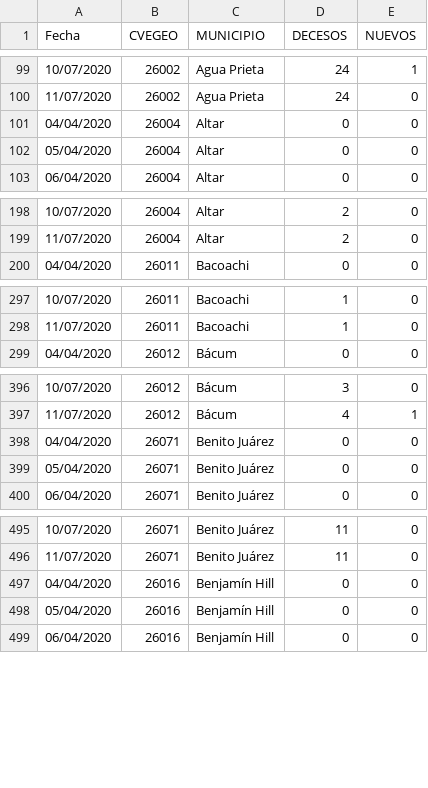
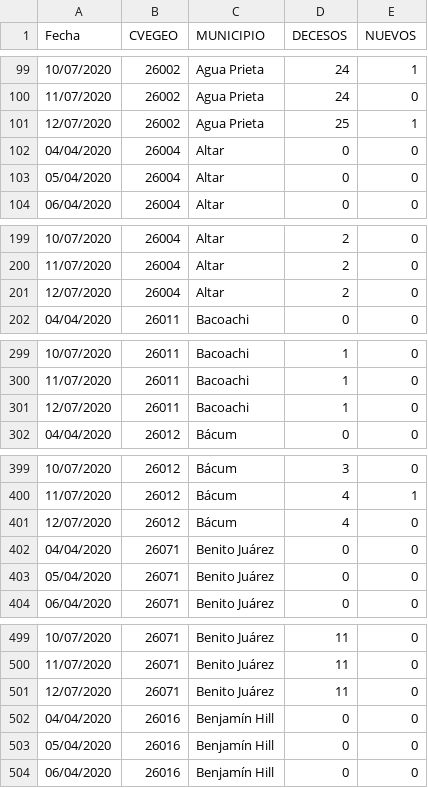
Before and after one commit to dogomoreno/Covid19-Sonora-Municipios, a CSV file: Decesosdiarios.csv, drawn as a sheet; only a part is shown, gaps mark what is left out; the diff covers the shown part only; the diff names each change by its address in the sheet, - before the commit and + after, or states it on an @@ line.

```diff
--- a/Decesosdiarios.csv
+++ b/Decesosdiarios.csv
+row 101: 12/07/2020 | 26002 | Agua Prieta | 25 | 1
+row 201: 12/07/2020 | 26004 | Altar | 2 | 0
+row 301: 12/07/2020 | 26011 | Bacoachi | 1 | 0
+row 401: 12/07/2020 | 26012 | Bácum | 4 | 0
+row 501: 12/07/2020 | 26071 | Benito Juárez | 11 | 0
```
Also changed, not shown: 28 added rows elsewhere in this file, Casosdiarios.csv, Indicadores-Municipios-Sonora.csv, 2 other files.
